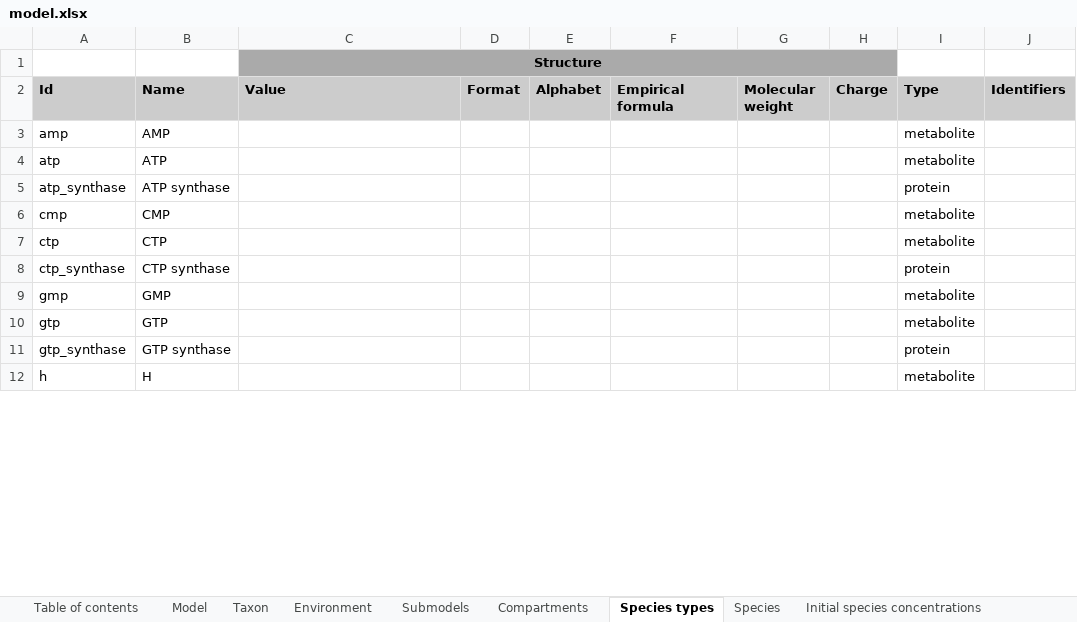
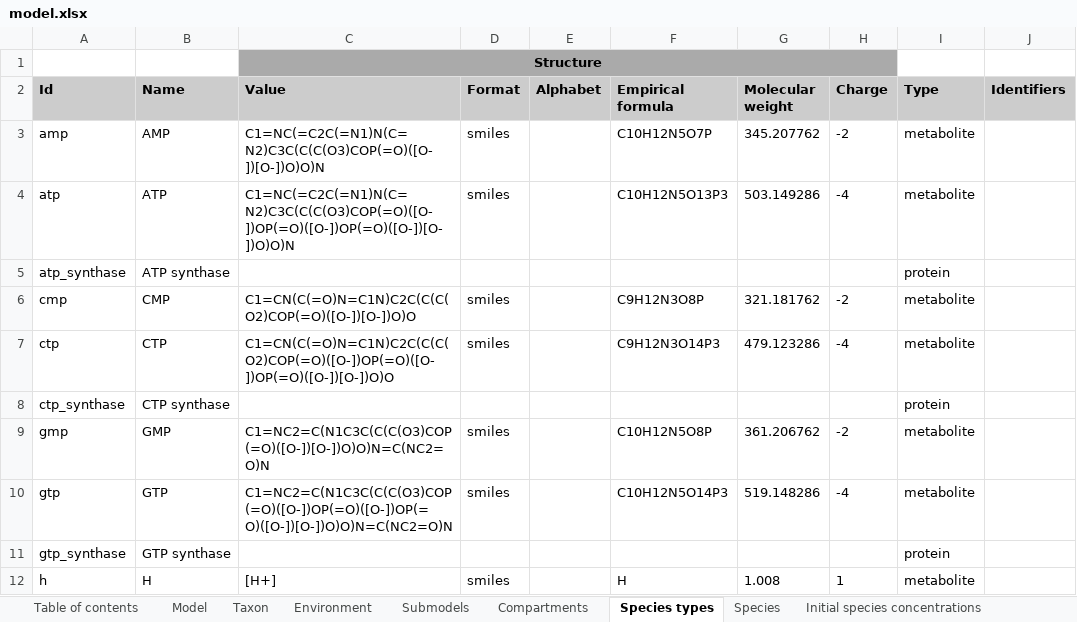
Before and after one commit to KarrLab/rand_wc_model_gen, an Excel workbook: rand_wc_model_gen/model_gen/model.xlsx, sheet Species types, drawn as a sheet; only a part is shown; values as stored, in another font and other column widths than the file's, no borders; the diff covers the shown part only; the diff names each change by its address in the sheet, - before the commit and + after, or states it on an @@ line.

```diff
--- a/rand_wc_model_gen/model_gen/model.xlsx (sheet Species types)
+++ b/rand_wc_model_gen/model_gen/model.xlsx (sheet Species types)
-C3 (Value): (empty)
+C3 (Value): C1=NC(=C2C(=N1)N(C=N2)C3C(C(C(O3)COP(=O)([O-])[O-])O)O)N
-D3:D4 (Format): (empty)
+D3:D4 (Format): smiles
-F3 (Empirical formula): (empty)
+F3 (Empirical formula): C10H12N5O7P
-G3 (Molecular weight): (empty)
+G3 (Molecular weight): 345.207762
-H3 (Charge): (empty)
+H3 (Charge): -2
-C4 (Value): (empty)
+C4 (Value): C1=NC(=C2C(=N1)N(C=N2)C3C(C(C(O3)COP(=O)([O-])OP(=O)([O-])OP(=O)([O-])[O-])O)O)N
-F4 (Empirical formula): (empty)
+F4 (Empirical formula): C10H12N5O13P3
-G4 (Molecular weight): (empty)
+G4 (Molecular weight): 503.149286
-H4 (Charge): (empty)
+H4 (Charge): -4
-C6 (Value): (empty)
+C6 (Value): C1=CN(C(=O)N=C1N)C2C(C(C(O2)COP(=O)([O-])[O-])O)O
-D6:D7 (Format): (empty)
+D6:D7 (Format): smiles
-F6 (Empirical formula): (empty)
+F6 (Empirical formula): C9H12N3O8P
-G6 (Molecular weight): (empty)
+G6 (Molecular weight): 321.181762
-H6 (Charge): (empty)
+H6 (Charge): -2
-C7 (Value): (empty)
+C7 (Value): C1=CN(C(=O)N=C1N)C2C(C(C(O2)COP(=O)([O-])OP(=O)([O-])OP(=O)([O-])[O-])O)O
-F7 (Empirical formula): (empty)
+F7 (Empirical formula): C9H12N3O14P3
-G7 (Molecular weight): (empty)
+G7 (Molecular weight): 479.123286
-H7 (Charge): (empty)
+H7 (Charge): -4
-C9 (Value): (empty)
+C9 (Value): C1=NC2=C(N1C3C(C(C(O3)COP(=O)([O-])[O-])O)O)N=C(NC2=O)N
-D9:D10 (Format): (empty)
+D9:D10 (Format): smiles
-F9 (Empirical formula): (empty)
+F9 (Empirical formula): C10H12N5O8P
-G9 (Molecular weight): (empty)
+G9 (Molecular weight): 361.206762
-H9 (Charge): (empty)
+H9 (Charge): -2
-C10 (Value): (empty)
+C10 (Value): C1=NC2=C(N1C3C(C(C(O3)COP(=O)([O-])OP(=O)([O-])OP(=O)([O-])[O-])O)O)N=C(NC2=O)N
-F10 (Empirical formula): (empty)
+F10 (Empirical formula): C10H12N5O14P3
-G10 (Molecular weight): (empty)
+G10 (Molecular weight): 519.148286
-H10 (Charge): (empty)
+H10 (Charge): -4
-C12 (Value): (empty)
+C12 (Value): [H+]
-D12 (Format): (empty)
+D12 (Format): smiles
-F12 (Empirical formula): (empty)
+F12 (Empirical formula): H
-G12 (Molecular weight): (empty)
+G12 (Molecular weight): 1.008
-H12 (Charge): (empty)
+H12 (Charge): 1
```
Also changed, not shown: 28 edited cells elsewhere in this sheet, sheet Parameters, sheet Reactions, sheet Rate laws, sheet Table of contents, sheet Model, 1 other file.
